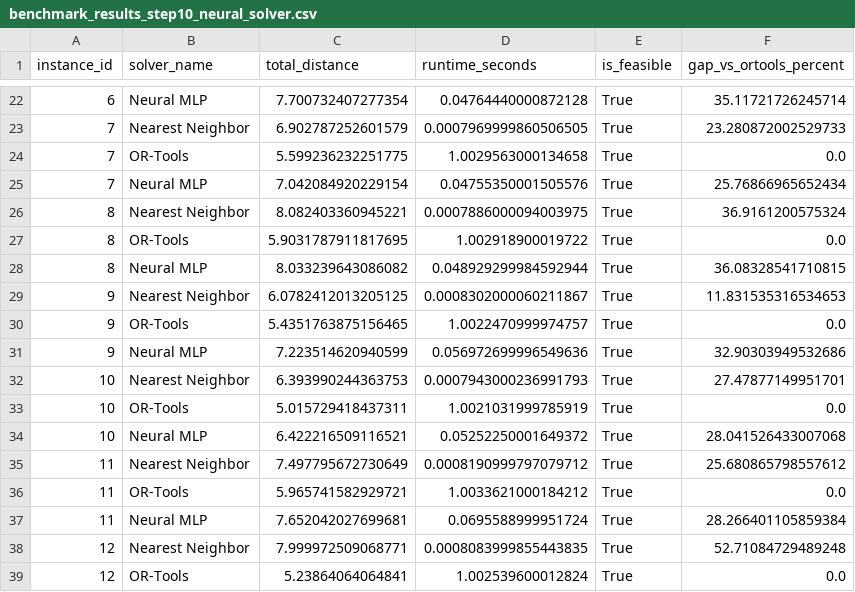
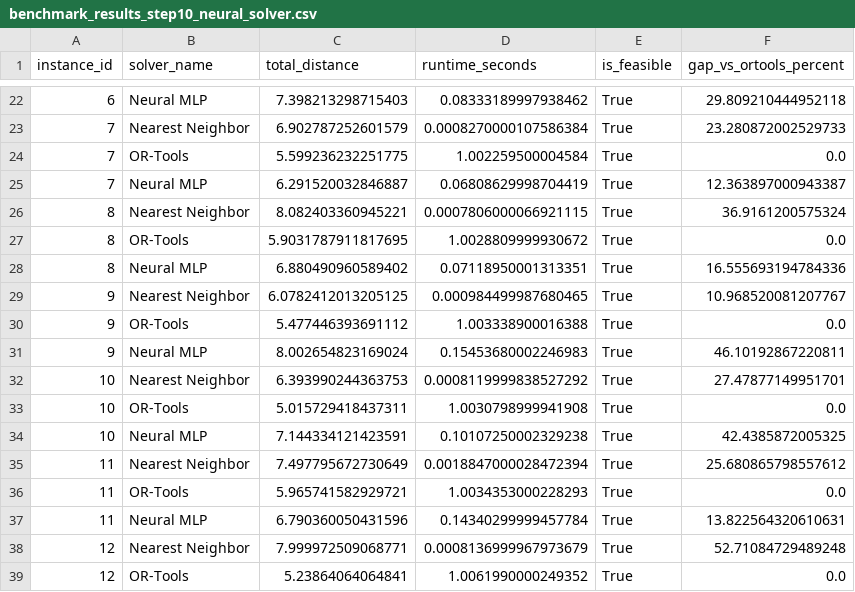
Before and after one commit to JosephAnggono/optirouteai, a CSV file: reports/benchmark_results_step10_neural_solver.csv, drawn as a sheet; only a part is shown, gaps mark what is left out; the diff covers the shown part only.

```diff
--- a/reports/benchmark_results_step10_neural_solver.csv
+++ b/reports/benchmark_results_step10_neural_solver.csv
@@ -22,18 +22,18 @@ instance_id,solver_name,total_distance,runtime_seconds,is_feasible,gap_vs_ortool
-6,Neural MLP,7.700732407277354,0.04764440000872128,True,35.11721726245714
-7,Nearest Neighbor,6.902787252601579,0.0007969999860506505,True,23.280872002529733
-7,OR-Tools,5.599236232251775,1.0029563000134658,True,0.0
-7,Neural MLP,7.042084920229154,0.04755350001505576,True,25.76866965652434
-8,Nearest Neighbor,8.082403360945221,0.0007886000094003975,True,36.9161200575324
-8,OR-Tools,5.9031787911817695,1.002918900019722,True,0.0
-8,Neural MLP,8.033239643086082,0.048929299984592944,True,36.08328541710815
-9,Nearest Neighbor,6.0782412013205125,0.0008302000060211867,True,11.831535316534653
-9,OR-Tools,5.4351763875156465,1.0022470999974757,True,0.0
-9,Neural MLP,7.223514620940599,0.056972699996549636,True,32.90303949532686
-10,Nearest Neighbor,6.393990244363753,0.0007943000236991793,True,27.47877149951701
-10,OR-Tools,5.015729418437311,1.0021031999785919,True,0.0
-10,Neural MLP,6.422216509116521,0.05252250001649372,True,28.041526433007068
-11,Nearest Neighbor,7.497795672730649,0.0008190999797079712,True,25.680865798557612
-11,OR-Tools,5.965741582929721,1.0033621000184212,True,0.0
-11,Neural MLP,7.652042027699681,0.0695588999951724,True,28.266401105859384
-12,Nearest Neighbor,7.999972509068771,0.0008083999855443835,True,52.71084729489248
-12,OR-Tools,5.23864064064841,1.002539600012824,True,0.0
+6,Neural MLP,7.398213298715403,0.08333189997938462,True,29.809210444952118
+7,Nearest Neighbor,6.902787252601579,0.0008270000107586384,True,23.280872002529733
+7,OR-Tools,5.599236232251775,1.002259500004584,True,0.0
+7,Neural MLP,6.291520032846887,0.06808629998704419,True,12.363897000943387
+8,Nearest Neighbor,8.082403360945221,0.0007806000066921115,True,36.9161200575324
+8,OR-Tools,5.9031787911817695,1.0028809999930672,True,0.0
+8,Neural MLP,6.880490960589402,0.07118950001313351,True,16.555693194784336
+9,Nearest Neighbor,6.0782412013205125,0.000984499987680465,True,10.968520081207767
+9,OR-Tools,5.477446393691112,1.003338900016388,True,0.0
+9,Neural MLP,8.002654823169024,0.15453680002246983,True,46.10192867220811
+10,Nearest Neighbor,6.393990244363753,0.0008119999838527292,True,27.47877149951701
+10,OR-Tools,5.015729418437311,1.0030798999941908,True,0.0
+10,Neural MLP,7.144334121423591,0.10107250002329238,True,42.4385872005325
+11,Nearest Neighbor,7.497795672730649,0.0018847000028472394,True,25.680865798557612
+11,OR-Tools,5.965741582929721,1.0034353000228293,True,0.0
+11,Neural MLP,6.790360050431596,0.14340299999457784,True,13.822564320610631
+12,Nearest Neighbor,7.999972509068771,0.0008136999967973679,True,52.71084729489248
+12,OR-Tools,5.23864064064841,1.0061990000249352,True,0.0
```
Also changed, not shown: 72 edited cells elsewhere in this file, reports/benchmark_results_step11_hybrid_solver.csv, reports/benchmark_summary_step10_neural_solver.csv, 8 other files.
